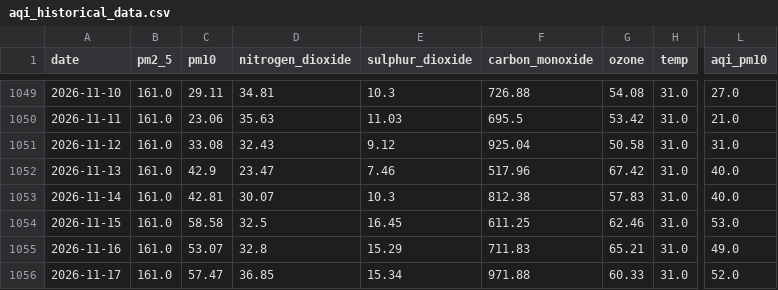
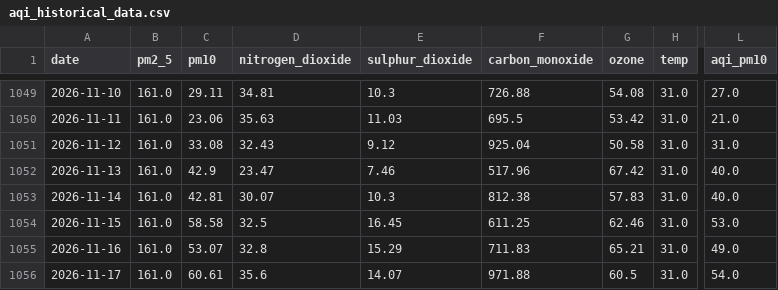
Before and after one commit to alisyedrafay/AQIPrediction_10Pearls_Cohort8, a CSV file: aqi_historical_data.csv, drawn as a sheet; only a part is shown, gaps mark what is left out; the diff names each change by its address in the sheet, - before the commit and + after, or states it on an @@ line.

```diff
--- a/aqi_historical_data.csv
+++ b/aqi_historical_data.csv
-C1056 (pm10): 57.47
+C1056 (pm10): 60.61
-D1056 (nitrogen_dioxide): 36.85
+D1056 (nitrogen_dioxide): 35.6
-E1056 (sulphur_dioxide): 15.34
+E1056 (sulphur_dioxide): 14.07
-G1056 (ozone): 60.33
+G1056 (ozone): 60.5
-L1056 (aqi_pm10): 52.0
+L1056 (aqi_pm10): 54.0
```
